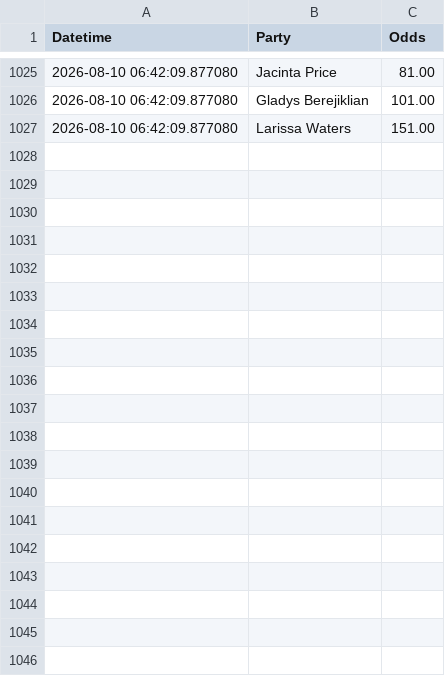
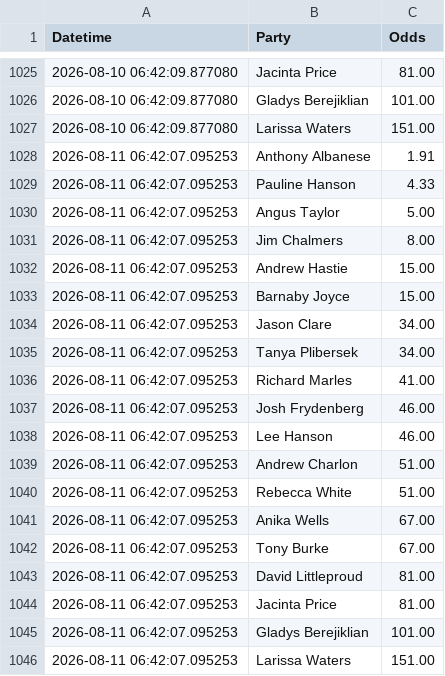
Before and after one commit to bpalmer4/Election-2028, a CSV file: betting-data/sportsbet-2028-next-pm.csv, drawn as a sheet; only a part is shown, gaps mark what is left out; the diff names each change by its address in the sheet, - before the commit and + after, or states it on an @@ line.

Commit message:
next PM betting update

```diff
--- a/betting-data/sportsbet-2028-next-pm.csv
+++ b/betting-data/sportsbet-2028-next-pm.csv
+row 1028: 2026-08-11 06:42:07.095253 | Anthony Albanese | 1.91
+row 1029: 2026-08-11 06:42:07.095253 | Pauline Hanson | 4.33
+row 1030: 2026-08-11 06:42:07.095253 | Angus Taylor | 5.00
+row 1031: 2026-08-11 06:42:07.095253 | Jim Chalmers | 8.00
+row 1032: 2026-08-11 06:42:07.095253 | Andrew Hastie | 15.00
+row 1033: 2026-08-11 06:42:07.095253 | Barnaby Joyce | 15.00
+row 1034: 2026-08-11 06:42:07.095253 | Jason Clare | 34.00
+row 1035: 2026-08-11 06:42:07.095253 | Tanya Plibersek | 34.00
+row 1036: 2026-08-11 06:42:07.095253 | Richard Marles | 41.00
+row 1037: 2026-08-11 06:42:07.095253 | Josh Frydenberg | 46.00
+row 1038: 2026-08-11 06:42:07.095253 | Lee Hanson | 46.00
+row 1039: 2026-08-11 06:42:07.095253 | Andrew Charlon | 51.00
+row 1040: 2026-08-11 06:42:07.095253 | Rebecca White | 51.00
+row 1041: 2026-08-11 06:42:07.095253 | Anika Wells | 67.00
+row 1042: 2026-08-11 06:42:07.095253 | Tony Burke | 67.00
+row 1043: 2026-08-11 06:42:07.095253 | David Littleproud | 81.00
+row 1044: 2026-08-11 06:42:07.095253 | Jacinta Price | 81.00
+row 1045: 2026-08-11 06:42:07.095253 | Gladys Berejiklian | 101.00
+row 1046: 2026-08-11 06:42:07.095253 | Larissa Waters | 151.00
```
